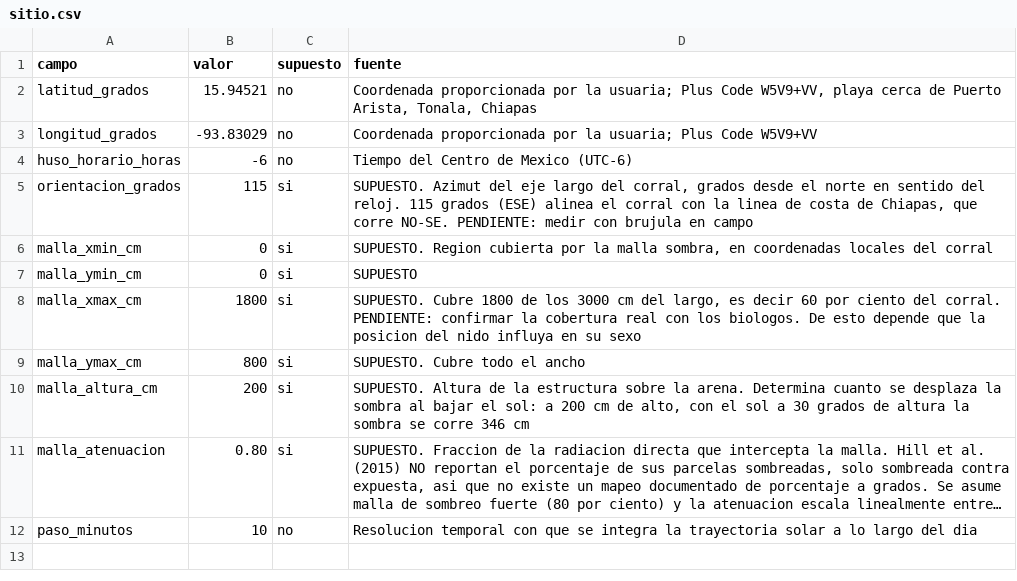
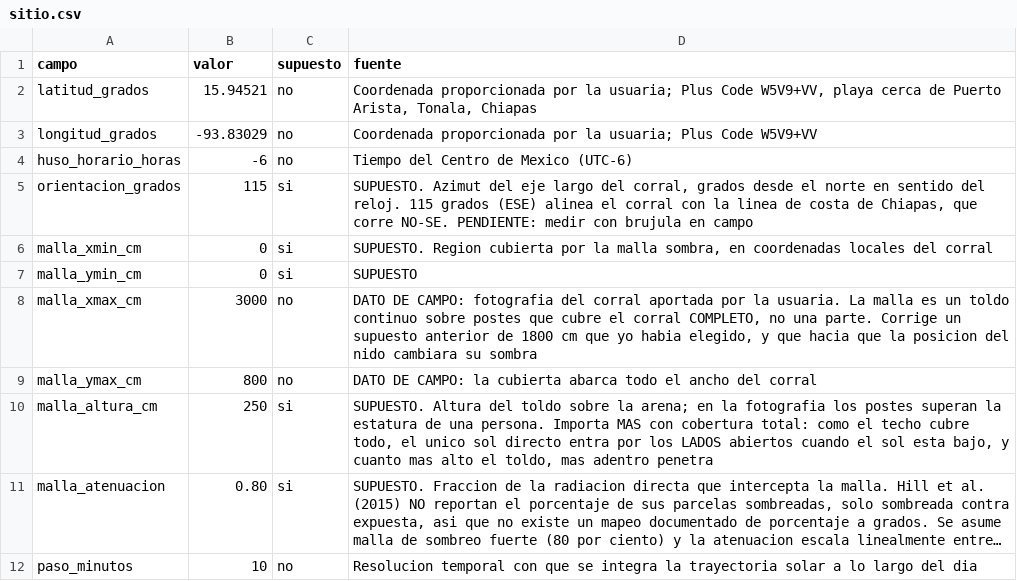
Before and after one commit to AlessandraU03/refugium_testudines_back, a CSV file: csv/sitio.csv, drawn as a sheet; long unchanged cells end in …; the diff names each change by its address in the sheet, - before the commit and + after, or states it on an @@ line.

Commit message:
Maximizar eclosion y proporcion sexual juntas, con la malla real del corral
La cobertura de la malla era un supuesto mio: 1800 de 3000 cm. La fotografia
del corral lo corrige: es un toldo continuo sobre postes que cubre el corral
COMPLETO. Queda como dato de campo en sitio.csv.

Eso no anula el efecto de la posicion, lo cambia de naturaleza. Con techo
completo y lados abiertos, el sol bajo de la manana y de la tarde entra de
costado, asi que el gradiente ya no es "bajo la malla o al sol" sino CENTRO
contra PERIMETRO. Medido el 20 de septiembre: centro 96.4 % de sombra, 96.8 %
de hembras y +1.42 C de margen letal; esquina 50.5 %, 99.3 % y +0.41 C.

Los dos objetivos pasan a maximizarse JUNTOS, como producto y no como
desempate. Antes el sexo entraba con peso 0.05, subordinado. Se midio que en
este corral NO compiten: con 200 nidos de golfina, meterlos todos bajo sombra
mantiene las 13 800 crias -la curva de Honarvar es plana por debajo de 2
nidos/m2- y baja los nidos en riesgo letal de 192 a 1. Siendo la misma
decision la que mejora ambos, subordinar uno solo servia para que el AG
ignorara la mitad de su trabajo. Se multiplican y no se suman, porque una cria
que no eclosiona no tiene sexo.

Los terminos de sexo y de riesgo letal pasan a medirse NIDO POR NIDO sobre los
nidos que el AG controla, en vez de sobre el agregado de la cohorte. Con el
promedio agregado, mover un nido de la esquina al centro cambiaba el resultado
en 0.015 puntos sobre 170 nidos: invisible para la busqueda. El riesgo letal
se mide ademas como margen continuo y no como un escalon en los 36 C.

Efecto medido con 60 nidos: la sombra media sube de 0.802 a 0.891, la minima
de 0.000 a 0.522 -ya no queda ningun nido a pleno sol-, los nidos a menos de
un metro del borde bajan de 13 a 2 y el riesgo letal de 1 a 0, con las mismas
8 795 crias.

Sale tambien el termino de ORDEN DE LLENADO: medía la comodidad de quien
siembra, no el beneficio de la nidada.

```diff
--- a/csv/sitio.csv
+++ b/csv/sitio.csv
-B8 (valor): 1800
+B8 (valor): 3000
-C8:C9 (supuesto): si
+C8:C9 (supuesto): no
-D8 (fuente): SUPUESTO. Cubre 1800 de los 3000 cm del largo, es decir 60 por ciento del corral. PENDIENTE: confirmar la cobertura real con los biologos. De esto depende que la posicion del nido influya en su sexo
+D8 (fuente): DATO DE CAMPO: fotografia del corral aportada por la usuaria. La malla es un toldo continuo sobre postes que cubre el corral COMPLETO, no una parte. Corrige un supuesto anterior de 1800 cm que yo habia elegido, y que hacia que la posicion del nido cambiara su sombra
-D9 (fuente): SUPUESTO. Cubre todo el ancho
+D9 (fuente): DATO DE CAMPO: la cubierta abarca todo el ancho del corral
-B10 (valor): 200
+B10 (valor): 250
-D10 (fuente): SUPUESTO. Altura de la estructura sobre la arena. Determina cuanto se desplaza la sombra al bajar el sol: a 200 cm de alto, con el sol a 30 grados de altura la sombra se corre 346 cm
+D10 (fuente): SUPUESTO. Altura del toldo sobre la arena; en la fotografia los postes superan la estatura de una persona. Importa MAS con cobertura total: como el techo cubre todo, el unico sol directo entra por los LADOS abiertos cuando el sol esta bajo, y cuanto mas alto el toldo, mas adentro penetra
```
Also changed, not shown: 1 other file.
